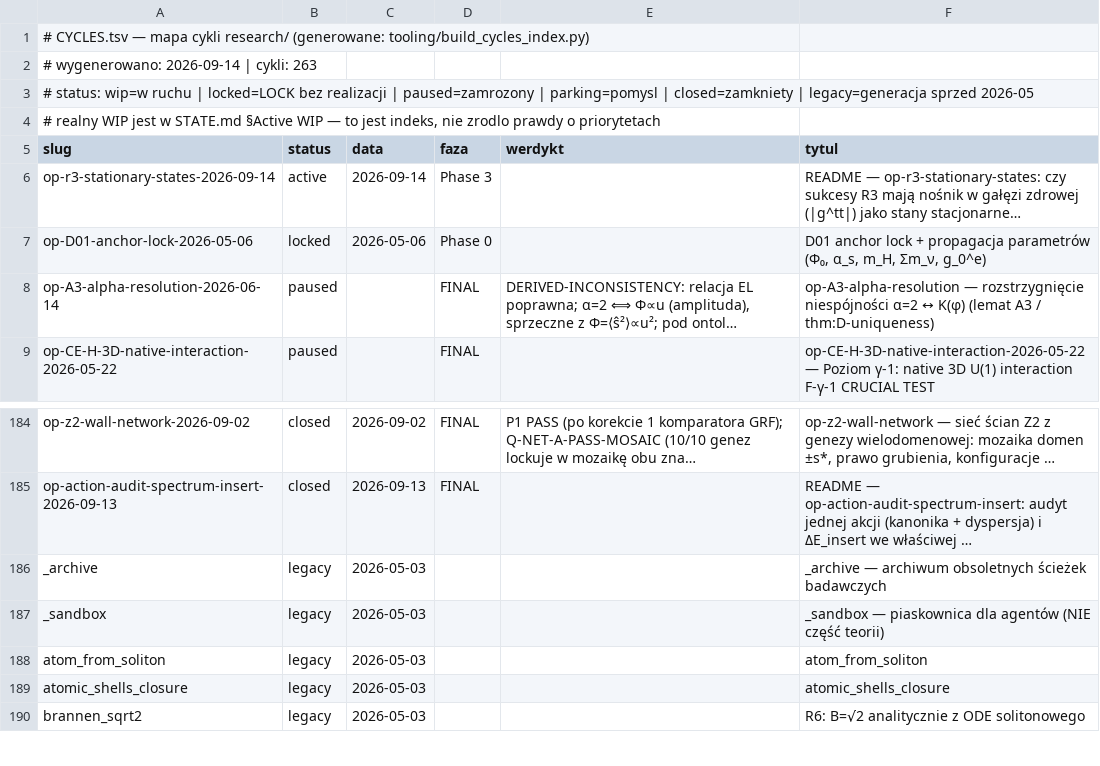
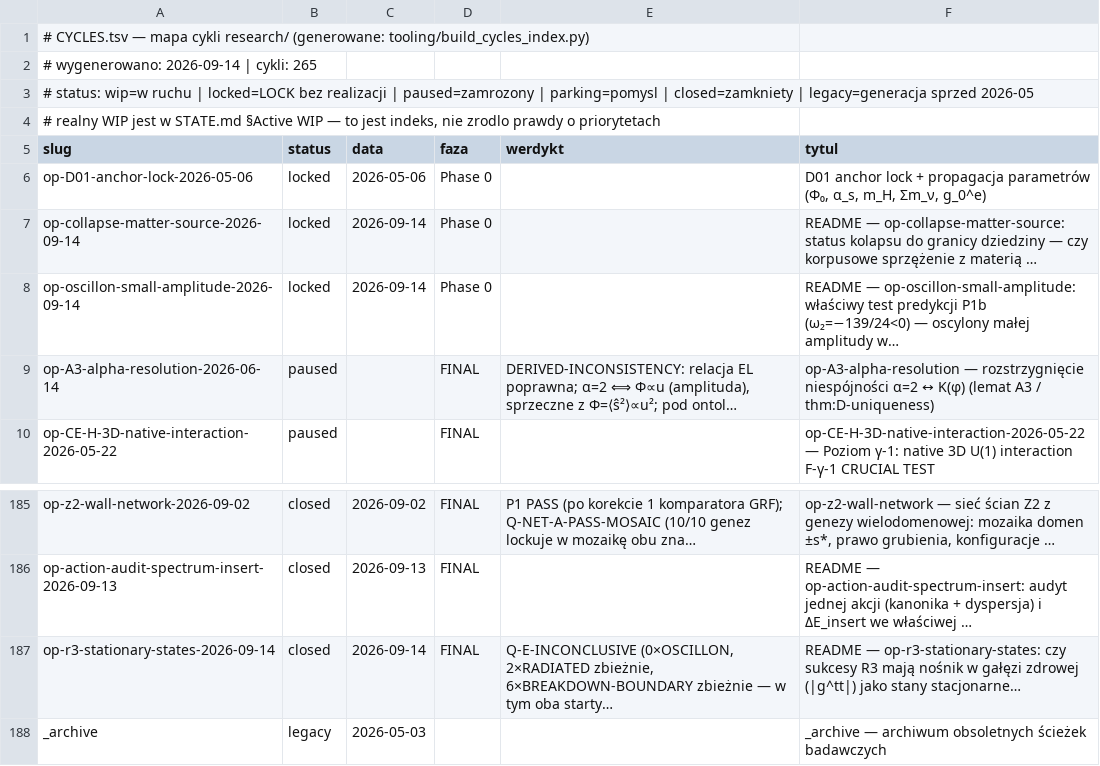
Before and after one commit to Stefan13610/TGP, a TSV file: CYCLES.tsv, drawn as a sheet; only a part is shown, gaps mark what is left out; the shorter side is filled out with more unchanged rows.

```diff
--- a/CYCLES.tsv
+++ b/CYCLES.tsv
@@ -1,3 +1,3 @@
 # CYCLES.tsv — mapa cykli research/ (generowane: tooling/build_cycles_index.py)
-# wygenerowano: 2026-09-14 | cykli: 263
+# wygenerowano: 2026-09-14 | cykli: 265
 # status: wip=w ruchu | locked=LOCK bez realizacji | paused=zamrozony | parking=pomysl | closed=zamkniety | legacy=generacja sprzed 2026-05
@@ -5,4 +5,5 @@
 slug	status	data	faza	werdykt	tytul
-op-r3-stationary-states-2026-09-14	active	2026-09-14	Phase 3		README — op-r3-stationary-states: czy sukcesy R3 mają nośnik w gałęzi zdrowej (|g^tt|) jako stany stacjonarne…
 op-D01-anchor-lock-2026-05-06	locked	2026-05-06	Phase 0		D01 anchor lock + propagacja parametrów (Φ₀, α_s, m_H, Σm_ν, g_0^e)
+op-collapse-matter-source-2026-09-14	locked	2026-09-14	Phase 0		README — op-collapse-matter-source: status kolapsu do granicy dziedziny — czy korpusowe sprzężenie z materią …
+op-oscillon-small-amplitude-2026-09-14	locked	2026-09-14	Phase 0		README — op-oscillon-small-amplitude: właściwy test predykcji P1b (ω₂=−139/24<0) — oscylony małej amplitudy w…
 op-A3-alpha-resolution-2026-06-14	paused		FINAL	DERIVED-INCONSISTENCY: relacja EL poprawna; α=2 ⟺ Φ∝u (amplituda), sprzeczne z Φ=⟨ŝ²⟩∝u²; pod ontol…	op-A3-alpha-resolution — rozstrzygnięcie niespójności α=2 ↔ K(φ) (lemat A3 / thm:D-uniqueness)
@@ -185,2 +186,3 @@ op-z2-wall-network-2026-09-02	closed	2026-09-02	FINAL	P1 PASS (po korekcie 1 kom
 op-action-audit-spectrum-insert-2026-09-13	closed	2026-09-13	FINAL		README — op-action-audit-spectrum-insert: audyt jednej akcji (kanonika + dyspersja) i ΔE_insert we właściwej …
+op-r3-stationary-states-2026-09-14	closed	2026-09-14	FINAL	Q-E-INCONCLUSIVE (0×OSCILLON, 2×RADIATED zbieżnie, 6×BREAKDOWN-BOUNDARY zbieżnie — w tym oba starty…	README — op-r3-stationary-states: czy sukcesy R3 mają nośnik w gałęzi zdrowej (|g^tt|) jako stany stacjonarne…
 _archive	legacy	2026-05-03			_archive — archiwum obsoletnych ścieżek badawczych
```
Also changed, not shown: 3 other files.
